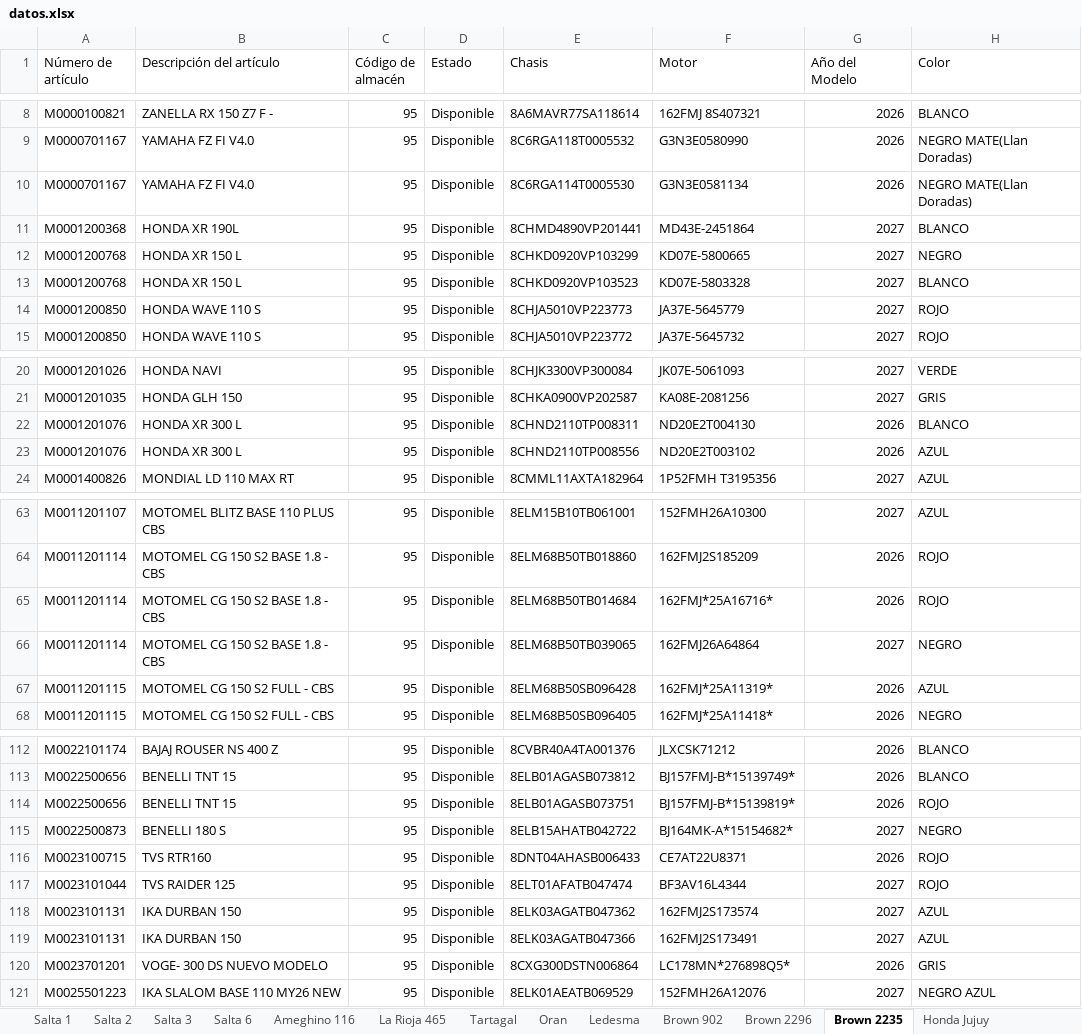
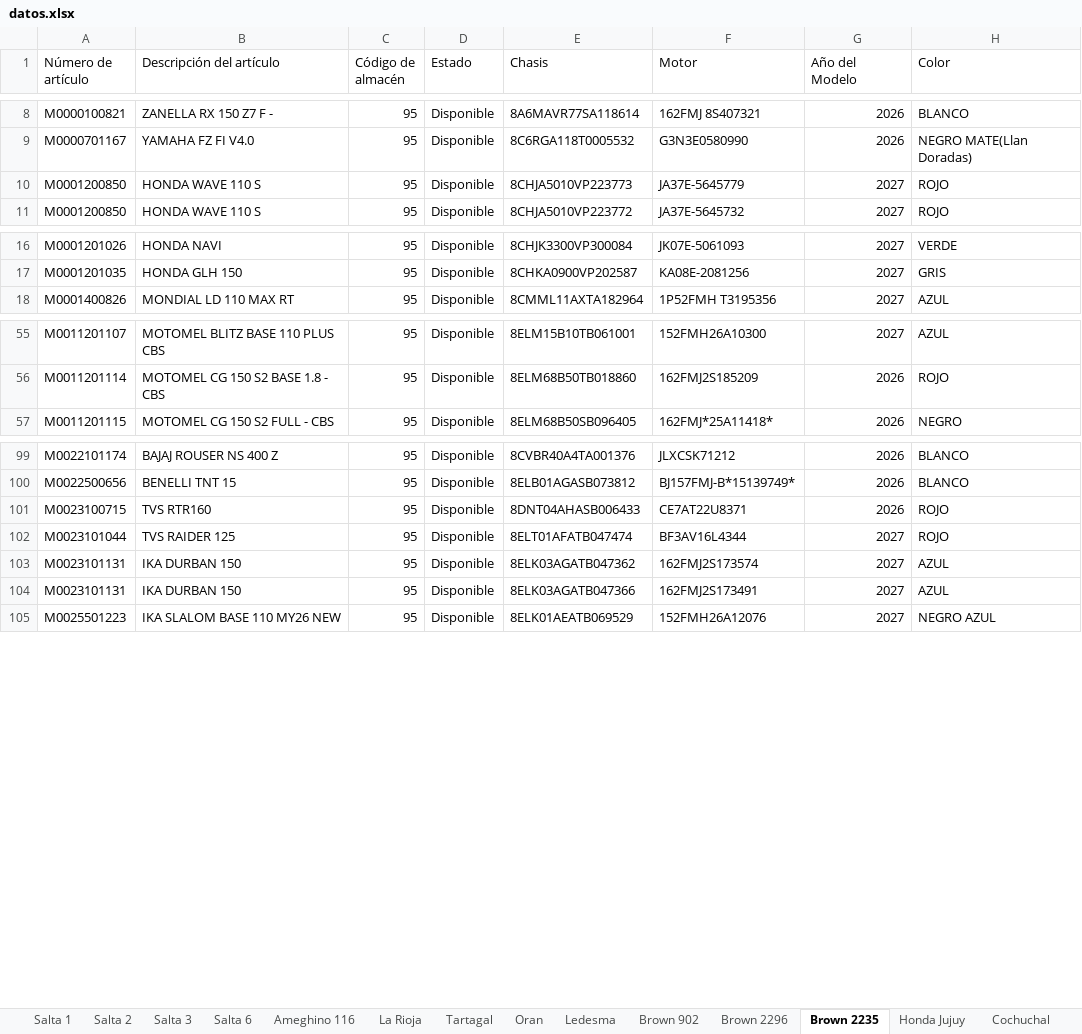
Before and after one commit to yuhmaksuc095-beep/logistica-jujuy, an Excel workbook: datos.xlsx, sheet Brown 2235, drawn as a sheet; only a part is shown, gaps mark what is left out; values as stored, in another font and other column widths than the file's, no borders; the diff covers the shown part only; the diff names each change by its address in the sheet, - before the commit and + after, or states it on an @@ line.

```diff
--- a/datos.xlsx (sheet Brown 2235)
+++ b/datos.xlsx (sheet Brown 2235)
-sheet tab: La Rioja 465
+sheet tab: La Rioja
-row 10: M0000701167 | YAMAHA FZ FI V4.0 | 95 | Disponible | 8C6RGA114T0005530 | G3N3E0581134 | 2026 | NEGRO MATE(Llan Doradas)
-row 11: M0001200368 | HONDA XR 190L | 95 | Disponible | 8CHMD4890VP201441 | MD43E-2451864 | 2027 | BLANCO
-row 12: M0001200768 | HONDA XR 150 L | 95 | Disponible | 8CHKD0920VP103299 | KD07E-5800665 | 2027 | NEGRO
-row 13: M0001200768 | HONDA XR 150 L | 95 | Disponible | 8CHKD0920VP103523 | KD07E-5803328 | 2027 | BLANCO
-row 22: M0001201076 | HONDA XR 300 L | 95 | Disponible | 8CHND2110TP008311 | ND20E2T004130 | 2026 | BLANCO
-row 23: M0001201076 | HONDA XR 300 L | 95 | Disponible | 8CHND2110TP008556 | ND20E2T003102 | 2026 | AZUL
-row 65: M0011201114 | MOTOMEL CG 150 S2 BASE 1.8 - CBS | 95 | Disponible | 8ELM68B50TB014684 | 162FMJ*25A16716* | 2026 | ROJO
-row 66: M0011201114 | MOTOMEL CG 150 S2 BASE 1.8 - CBS | 95 | Disponible | 8ELM68B50TB039065 | 162FMJ26A64864 | 2027 | NEGRO
-row 67: M0011201115 | MOTOMEL CG 150 S2 FULL - CBS | 95 | Disponible | 8ELM68B50SB096428 | 162FMJ*25A11319* | 2026 | AZUL
-row 114: M0022500656 | BENELLI TNT 15 | 95 | Disponible | 8ELB01AGASB073751 | BJ157FMJ-B*15139819* | 2026 | ROJO
-row 115: M0022500873 | BENELLI 180 S | 95 | Disponible | 8ELB15AHATB042722 | BJ164MK-A*15154682* | 2027 | NEGRO
-row 120: M0023701201 | VOGE- 300 DS NUEVO MODELO | 95 | Disponible | 8CXG300DSTN006864 | LC178MN*276898Q5* | 2026 | GRIS
```
Also changed, not shown: 4 removed rows elsewhere in this sheet, sheet Cochuchal, sheet Oran, sheet La Rioja, sheet Brown 2296, sheet Salta 3, sheet Brown 902, 7 more sheets.
